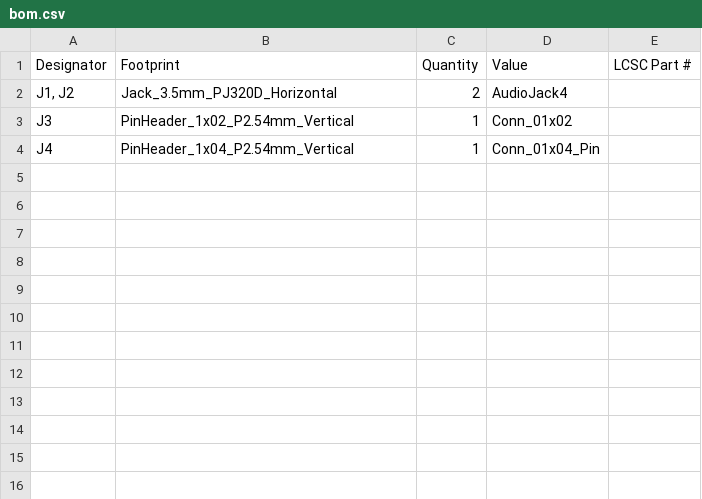
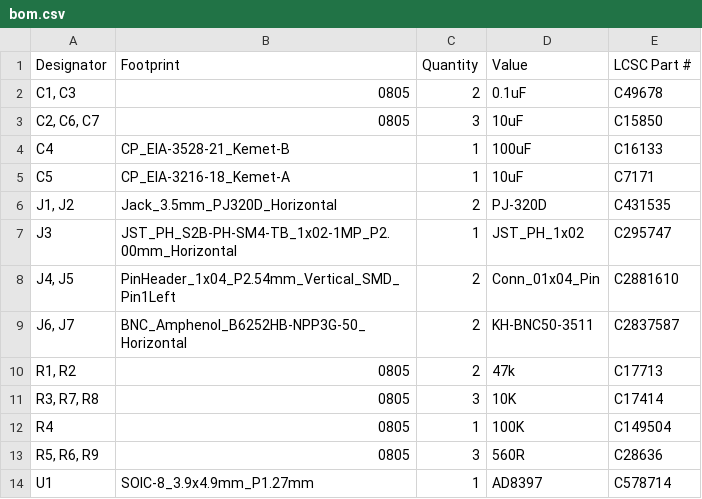
Before and after one commit to fluffy/blinky, a CSV file: hardware/audio_amp_r1/production/bom.csv, drawn as a sheet.

```diff
--- a/hardware/audio_amp_r1/production/bom.csv
+++ b/hardware/audio_amp_r1/production/bom.csv
@@ -1,4 +1,14 @@
 Designator,Footprint,Quantity,Value,LCSC Part #
-"J1, J2",Jack_3.5mm_PJ320D_Horizontal,2,AudioJack4,
-J3,PinHeader_1x02_P2.54mm_Vertical,1,Conn_01x02,
-J4,PinHeader_1x04_P2.54mm_Vertical,1,Conn_01x04_Pin,
+"C1, C3",0805,2,0.1uF,C49678
+"C2, C6, C7",0805,3,10uF,C15850
+C4,CP_EIA-3528-21_Kemet-B,1,100uF,C16133
+C5,CP_EIA-3216-18_Kemet-A,1,10uF,C7171
+"J1, J2",Jack_3.5mm_PJ320D_Horizontal,2,PJ-320D,C431535
+J3,JST_PH_S2B-PH-SM4-TB_1x02-1MP_P2.00mm_Horizontal,1,JST_PH_1x02,C295747
+"J4, J5",PinHeader_1x04_P2.54mm_Vertical_SMD_Pin1Left,2,Conn_01x04_Pin,C2881610
+"J6, J7",BNC_Amphenol_B6252HB-NPP3G-50_Horizontal,2,KH-BNC50-3511,C2837587
+"R1, R2",0805,2,47k,C17713
+"R3, R7, R8",0805,3,10K,C17414
+R4,0805,1,100K,C149504
+"R5, R6, R9",0805,3,560R,C28636
+U1,SOIC-8_3.9x4.9mm_P1.27mm,1,AD8397,C578714
```
Also changed, not shown: 4 other files.
